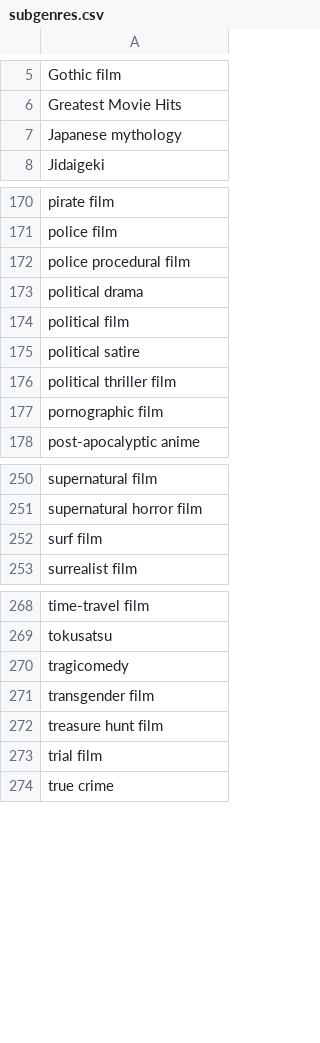
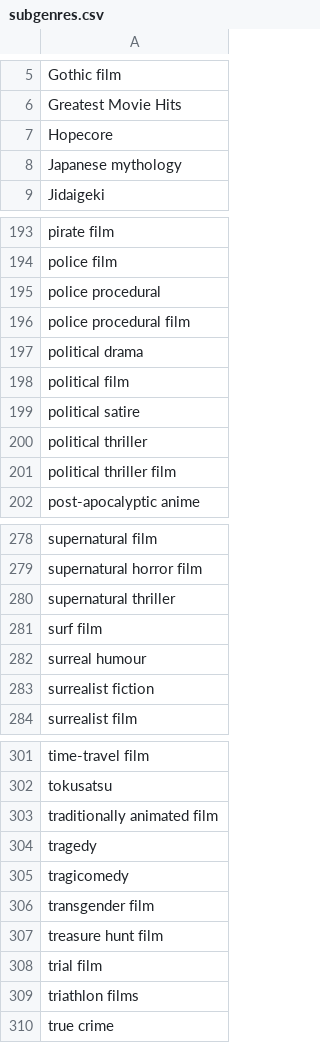
Before and after one commit to ScottGuthart/movietable, a CSV file: seed/subgenres.csv, drawn as a sheet; only a part is shown, gaps mark what is left out; the diff covers the shown part only.

```diff
--- a/seed/subgenres.csv
+++ b/seed/subgenres.csv
@@ -6,2 +6,3 @@ Gothic film
 Greatest Movie Hits
+Hopecore
 Japanese mythology
@@ -171,2 +194,3 @@ pirate film
 police film
+police procedural
 police procedural film
@@ -175,4 +199,4 @@ political film
 political satire
+political thriller
 political thriller film
-pornographic film
 post-apocalyptic anime
@@ -251,3 +279,6 @@ supernatural film
 supernatural horror film
+supernatural thriller
 surf film
+surreal humour
+surrealist fiction
 surrealist film
@@ -269,2 +302,4 @@ time-travel film
 tokusatsu
+traditionally animated film
+tragedy
 tragicomedy
@@ -273,2 +308,3 @@ treasure hunt film
 trial film
+triathlon films
 true crime
```
Also changed, not shown: 34 added rows, 6 removed rows and 2 edited cells elsewhere in this file, seed/providers.csv, 18 other files.
